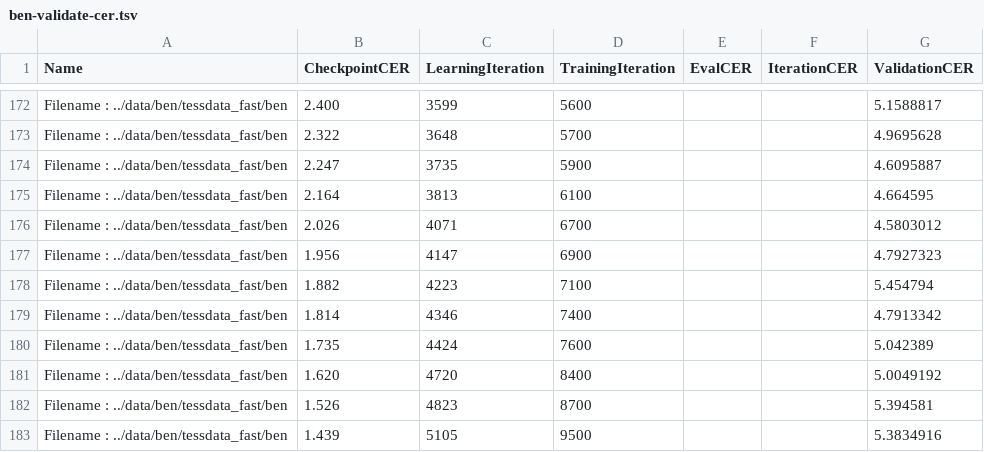
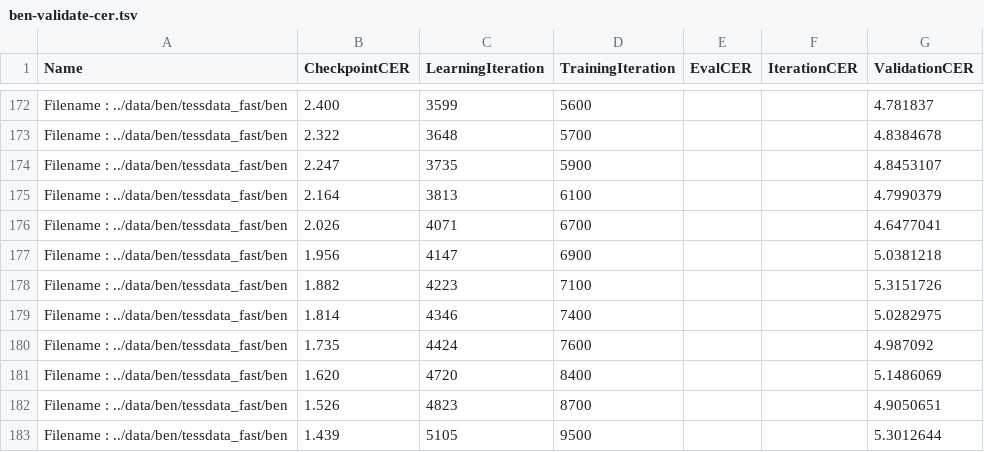
Before and after one commit to AdrianaCamilleri/tesstrain, a TSV file: data/ben/plot/ben-validate-cer.tsv, drawn as a sheet; only a part is shown, gaps mark what is left out; the diff covers the shown part only; the diff names each change by its address in the sheet, - before the commit and + after, or states it on an @@ line.

```diff
--- a/data/ben/plot/ben-validate-cer.tsv
+++ b/data/ben/plot/ben-validate-cer.tsv
-G172 (ValidationCER): 5.1588817
+G172 (ValidationCER): 4.781837
-G173 (ValidationCER): 4.9695628
+G173 (ValidationCER): 4.8384678
-G174 (ValidationCER): 4.6095887
+G174 (ValidationCER): 4.8453107
-G175 (ValidationCER): 4.664595
+G175 (ValidationCER): 4.7990379
-G176 (ValidationCER): 4.5803012
+G176 (ValidationCER): 4.6477041
-G177 (ValidationCER): 4.7927323
+G177 (ValidationCER): 5.0381218
-G178 (ValidationCER): 5.454794
+G178 (ValidationCER): 5.3151726
-G179 (ValidationCER): 4.7913342
+G179 (ValidationCER): 5.0282975
-G180 (ValidationCER): 5.042389
+G180 (ValidationCER): 4.987092
-G181 (ValidationCER): 5.0049192
+G181 (ValidationCER): 5.1486069
-G182 (ValidationCER): 5.394581
+G182 (ValidationCER): 4.9050651
-G183 (ValidationCER): 5.3834916
+G183 (ValidationCER): 5.3012644
```
Also changed, not shown: 27 edited cells elsewhere in this file, data/ben/plot/ben-test-cer.tsv, 4 other files.
